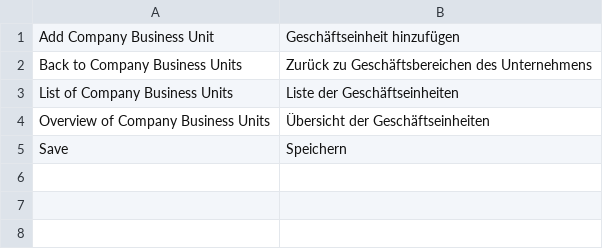
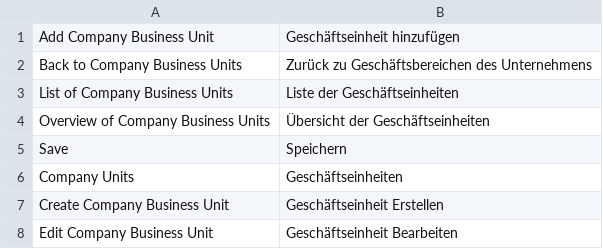
Before and after one commit to spryker/company-business-unit-gui, a CSV file: data/translation/Zed/de_DE.csv, drawn as a sheet; the diff names each change by its address in the sheet, - before the commit and + after, or states it on an @@ line.

Commit message:
breadcrumbs translations

```diff
--- a/data/translation/Zed/de_DE.csv
+++ b/data/translation/Zed/de_DE.csv
+row 6: Company Units | Geschäftseinheiten
+row 7: Create Company Business Unit | Geschäftseinheit Erstellen
+row 8: Edit Company Business Unit | Geschäftseinheit Bearbeiten
```
